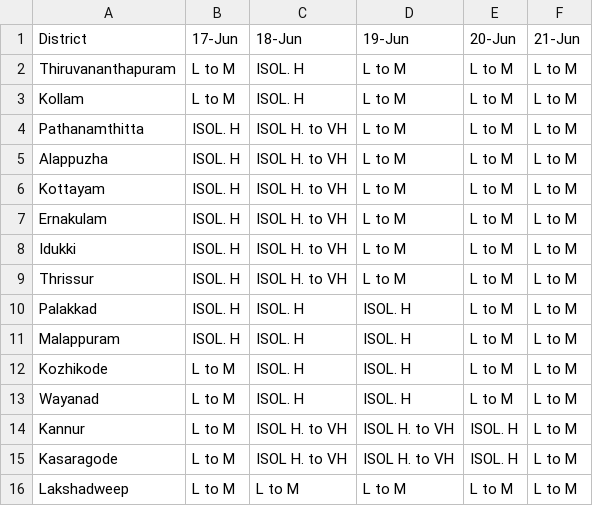
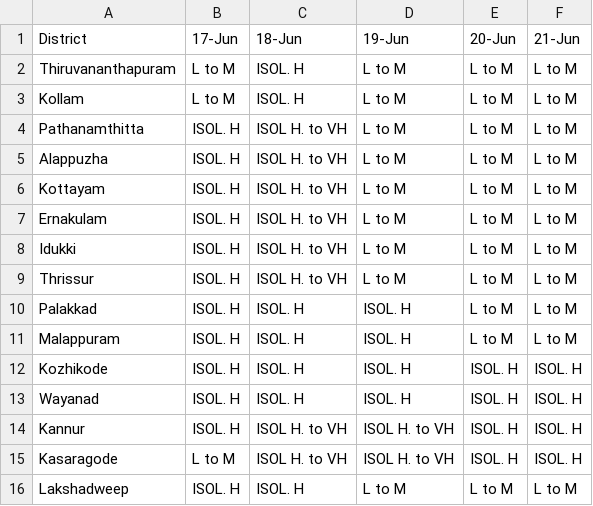
Before and after one commit to arungop/kerala-weather-collector, a CSV file: data/weather_warn.csv, drawn as a sheet.

```diff
--- a/data/weather_warn.csv
+++ b/data/weather_warn.csv
@@ -11,6 +11,6 @@ Palakkad,ISOL. H,ISOL. H,ISOL. H,L to M,L to M
 Malappuram,ISOL. H,ISOL. H,ISOL. H,L to M,L to M
-Kozhikode,L to M,ISOL. H,ISOL. H,L to M,L to M
-Wayanad,L to M,ISOL. H,ISOL. H,L to M,L to M
-Kannur,L to M,ISOL H. to VH,ISOL H. to VH,ISOL. H,L to M
-Kasaragode,L to M,ISOL H. to VH,ISOL H. to VH,ISOL. H,L to M
-Lakshadweep,L to M,L to M,L to M,L to M,L to M
+Kozhikode,ISOL. H,ISOL. H,ISOL. H,ISOL. H,ISOL. H
+Wayanad,ISOL. H,ISOL. H,ISOL. H,ISOL. H,ISOL. H
+Kannur,ISOL. H,ISOL H. to VH,ISOL H. to VH,ISOL. H,ISOL. H
+Kasaragode,L to M,ISOL H. to VH,ISOL H. to VH,ISOL. H,ISOL. H
+Lakshadweep,ISOL. H,ISOL. H,L to M,L to M,L to M
```
Also changed, not shown: docs/data/weather_warn.csv, 3 other files.
